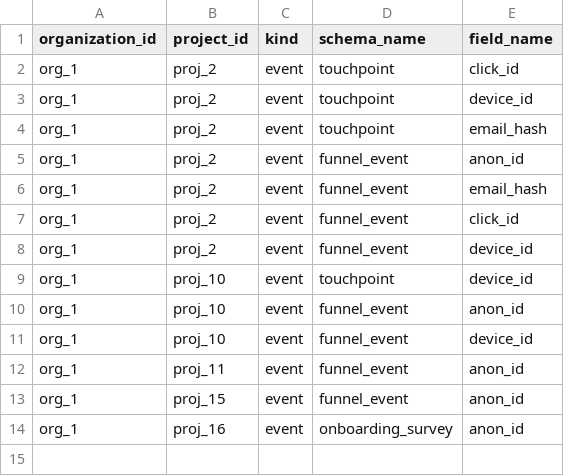
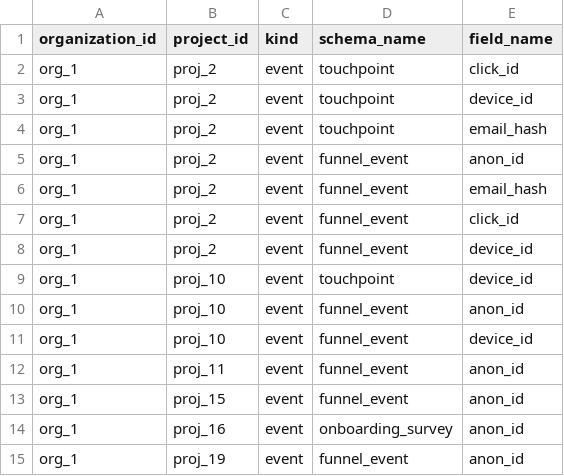
Before and after one commit to yarivluts/smart-marketing, a CSV file: packages/dbt-transform/dbt/seeds/schema_identity_fields.csv, drawn as a sheet.

```diff
--- a/packages/dbt-transform/dbt/seeds/schema_identity_fields.csv
+++ b/packages/dbt-transform/dbt/seeds/schema_identity_fields.csv
@@ -14 +14,2 @@ org_1,proj_15,event,funnel_event,anon_id
 org_1,proj_16,event,onboarding_survey,anon_id
+org_1,proj_19,event,funnel_event,anon_id
```
Also changed, not shown: packages/dbt-transform/dbt/seeds/raw_records.csv, 17 other files.
